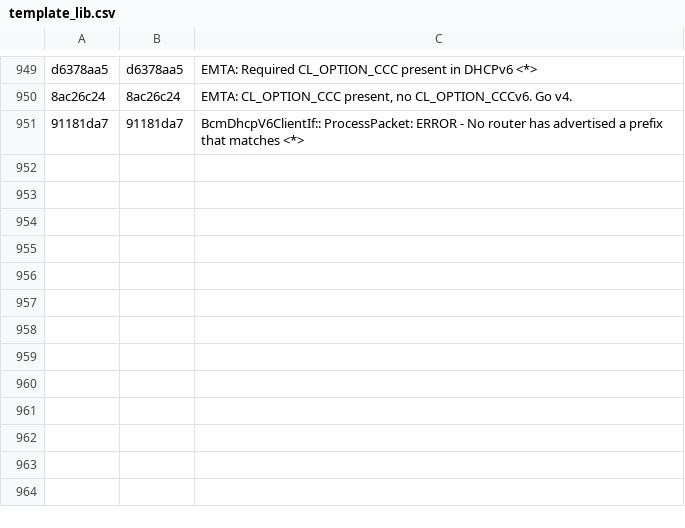
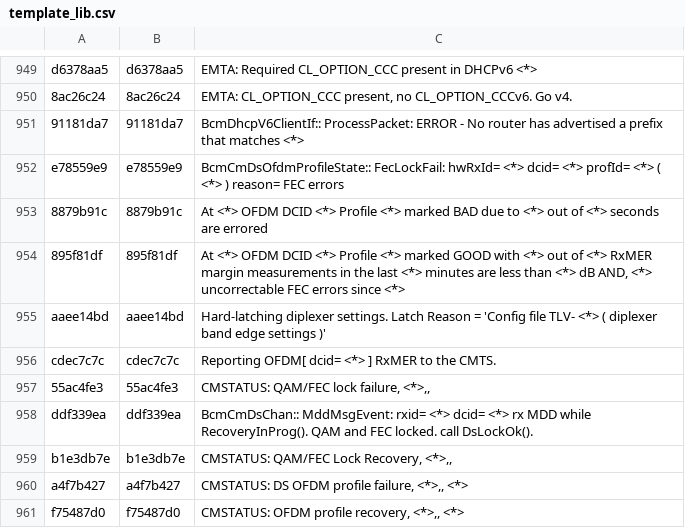
Before and after one commit to hayhan/loganalyzer, a CSV file: data/persist/cm/template_lib.csv, drawn as a sheet; only a part is shown, gaps mark what is left out; the diff names each change by its address in the sheet, - before the commit and + after, or states it on an @@ line.

Commit message:
Loglab: Update template lib and models

```diff
--- a/data/persist/cm/template_lib.csv
+++ b/data/persist/cm/template_lib.csv
+row 952: e78559e9 | e78559e9 | BcmCmDsOfdmProfileState:: FecLockFail: hwRxId= <*> dcid= <*> profId= <*> ( <*> ) reason= FEC errors
+row 953: 8879b91c | 8879b91c | At <*> OFDM DCID <*> Profile <*> marked BAD due to <*> out of <*> seconds are errored
+row 954: 895f81df | 895f81df | At <*> OFDM DCID <*> Profile <*> marked GOOD with <*> out of <*> RxMER margin measurements in the last <*> minutes are less than <*> dB AND, <*> uncorrectable FEC errors since <*>
+row 955: aaee14bd | aaee14bd | Hard-latching diplexer settings. Latch Reason = 'Config file TLV- <*> ( diplexer band edge settings )'
+row 956: cdec7c7c | cdec7c7c | Reporting OFDM[ dcid= <*> ] RxMER to the CMTS.
+row 957: 55ac4fe3 | 55ac4fe3 | CMSTATUS: QAM/FEC lock failure, <*>,,
+row 958: ddf339ea | ddf339ea | BcmCmDsChan:: MddMsgEvent: rxid= <*> dcid= <*> rx MDD while RecoveryInProg(). QAM and FEC locked. call DsLockOk().
+row 959: b1e3db7e | b1e3db7e | CMSTATUS: QAM/FEC Lock Recovery, <*>,,
+row 960: a4f7b427 | a4f7b427 | CMSTATUS: DS OFDM profile failure, <*>,, <*>
+row 961: f75487d0 | f75487d0 | CMSTATUS: OFDM profile recovery, <*>,, <*>
```
Also changed, not shown: 9 other files.
